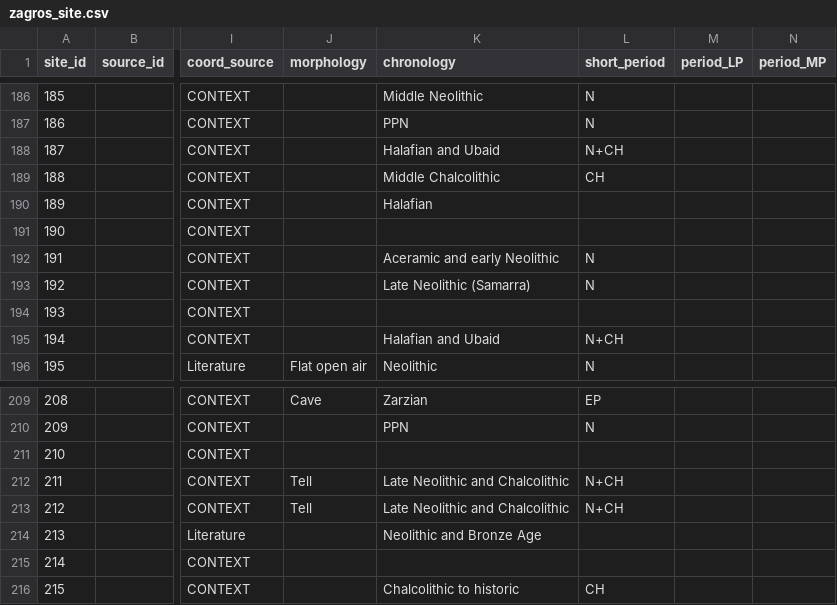
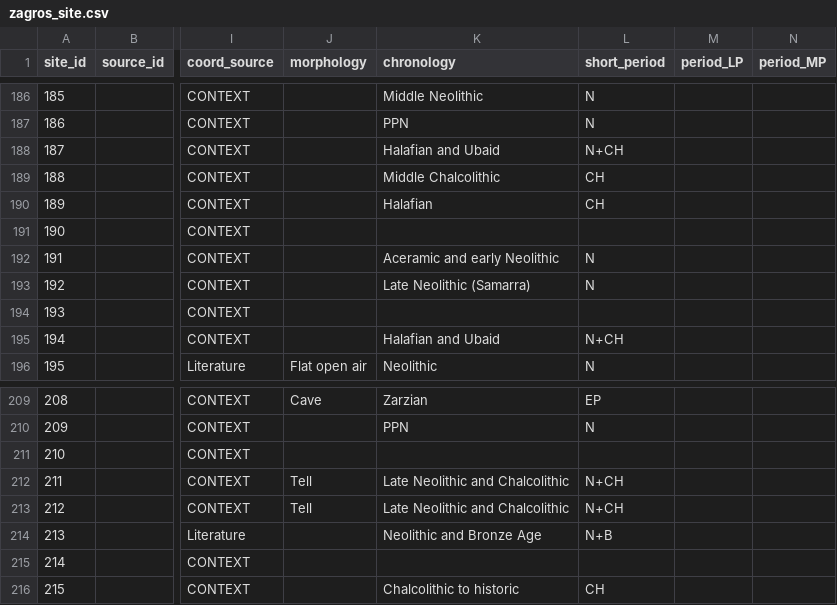
Before and after one commit to joeroe/ZagrosC14, a CSV file: analysis/data/zagros_site.csv, drawn as a sheet; only a part is shown, gaps mark what is left out; the diff covers the shown part only; the diff names each change by its address in the sheet, - before the commit and + after, or states it on an @@ line.

```diff
--- a/analysis/data/zagros_site.csv
+++ b/analysis/data/zagros_site.csv
-L190 (short_period): (empty)
+L190 (short_period): CH
-L214 (short_period): (empty)
+L214 (short_period): N+B
```
Also changed, not shown: 132 edited cells elsewhere in this file, 5 other files.
